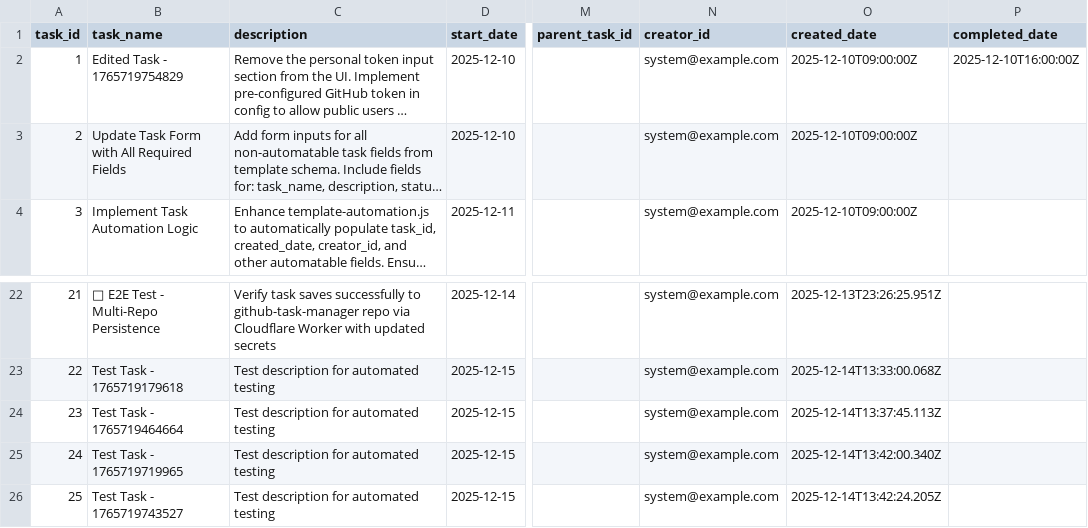
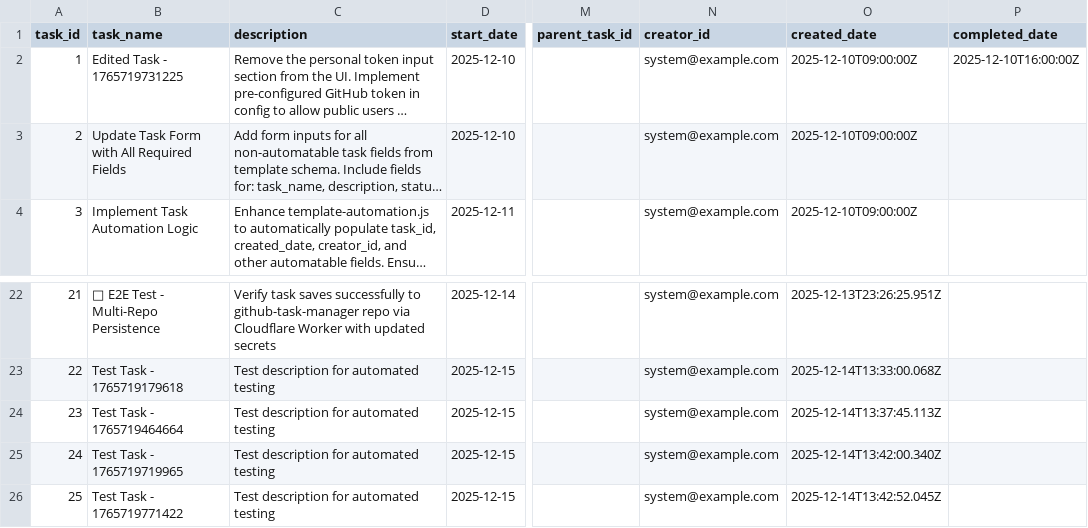
Before and after one commit to NLarchive/github-task-manager, a CSV file: public/tasksDB/github-task-manager/tasks.csv, drawn as a sheet; only a part is shown, gaps mark what is left out; long unchanged cells end in …; the diff names each change by its address in the sheet, - before the commit and + after, or states it on an @@ line.

Commit message:
Update tasks (csv)

```diff
--- a/public/tasksDB/github-task-manager/tasks.csv
+++ b/public/tasksDB/github-task-manager/tasks.csv
-B2 (task_name): Edited Task - 1765719754829
+B2 (task_name): Edited Task - 1765719731225
-B26 (task_name): Test Task - 1765719743527
+B26 (task_name): Test Task - 1765719771422
-O26 (created_date): 2025-12-14T13:42:24.205Z
+O26 (created_date): 2025-12-14T13:42:52.045Z
```
